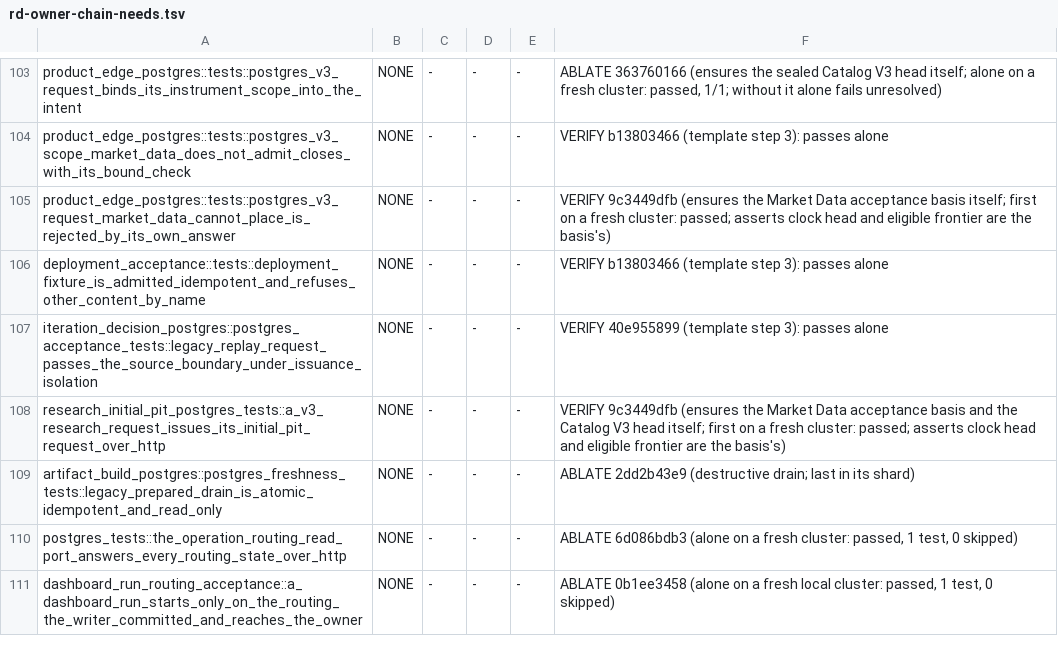
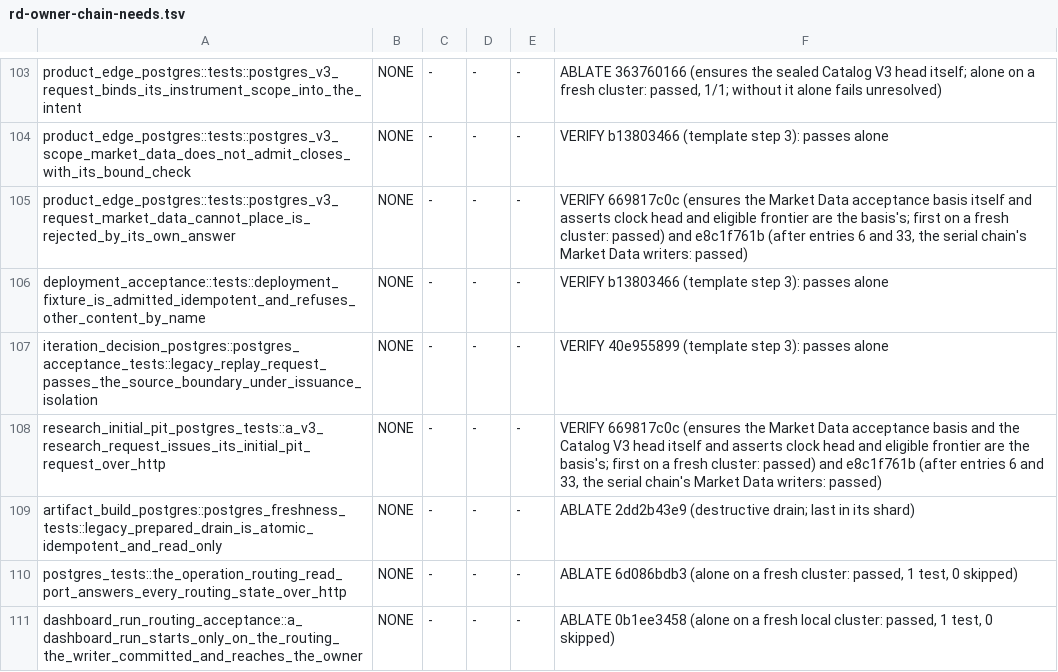
Before and after one commit to qOeOp/trade, a TSV file: scripts/ci/rd-owner-chain-needs.tsv, drawn as a sheet; only a part is shown, gaps mark what is left out.

```diff
--- a/scripts/ci/rd-owner-chain-needs.tsv
+++ b/scripts/ci/rd-owner-chain-needs.tsv
@@ -104,6 +104,6 @@ product_edge_postgres::tests::postgres_v3_request_binds_its_instrument_scope_int
 product_edge_postgres::tests::postgres_v3_scope_market_data_does_not_admit_closes_with_its_bound_check	NONE	-	-	-	VERIFY b13803466 (template step 3): passes alone
-product_edge_postgres::tests::postgres_v3_request_market_data_cannot_place_is_rejected_by_its_own_answer	NONE	-	-	-	VERIFY 9c3449dfb (ensures the Market Data acceptance basis itself; first on a fresh cluster: passed; asserts clock head and eligible frontier are the basis's)
+product_edge_postgres::tests::postgres_v3_request_market_data_cannot_place_is_rejected_by_its_own_answer	NONE	-	-	-	VERIFY 669817c0c (ensures the Market Data acceptance basis itself and asserts clock head and eligible frontier are the basis's; first on a fresh cluster: passed) and e8c1f761b (after entries 6 and 33, the serial chain's Market Data writers: passed)
 deployment_acceptance::tests::deployment_fixture_is_admitted_idempotent_and_refuses_other_content_by_name	NONE	-	-	-	VERIFY b13803466 (template step 3): passes alone
 iteration_decision_postgres::postgres_acceptance_tests::legacy_replay_request_passes_the_source_boundary_under_issuance_isolation	NONE	-	-	-	VERIFY 40e955899 (template step 3): passes alone
-research_initial_pit_postgres_tests::a_v3_research_request_issues_its_initial_pit_request_over_http	NONE	-	-	-	VERIFY 9c3449dfb (ensures the Market Data acceptance basis and the Catalog V3 head itself; first on a fresh cluster: passed; asserts clock head and eligible frontier are the basis's)
+research_initial_pit_postgres_tests::a_v3_research_request_issues_its_initial_pit_request_over_http	NONE	-	-	-	VERIFY 669817c0c (ensures the Market Data acceptance basis and the Catalog V3 head itself and asserts clock head and eligible frontier are the basis's; first on a fresh cluster: passed) and e8c1f761b (after entries 6 and 33, the serial chain's Market Data writers: passed)
 artifact_build_postgres::postgres_freshness_tests::legacy_prepared_drain_is_atomic_idempotent_and_read_only	NONE	-	-	-	ABLATE 2dd2b43e9 (destructive drain; last in its shard)
```
